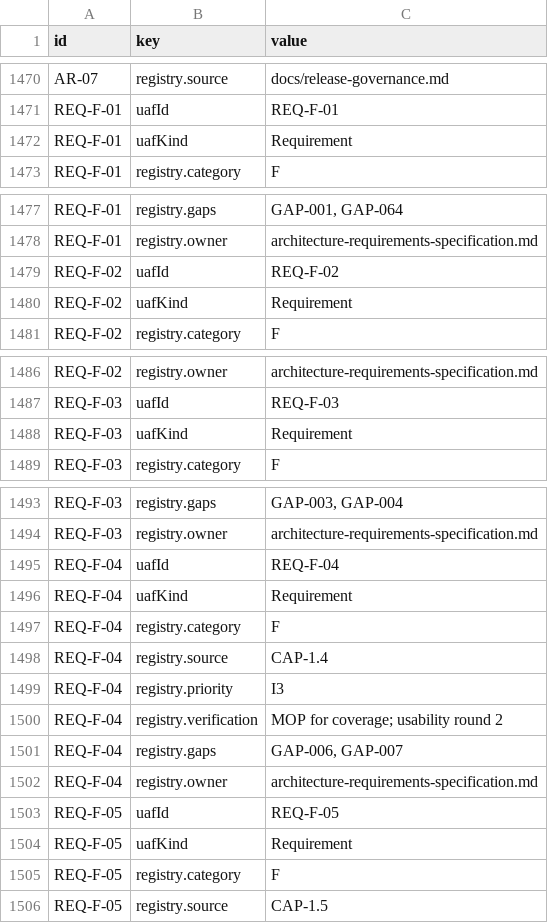
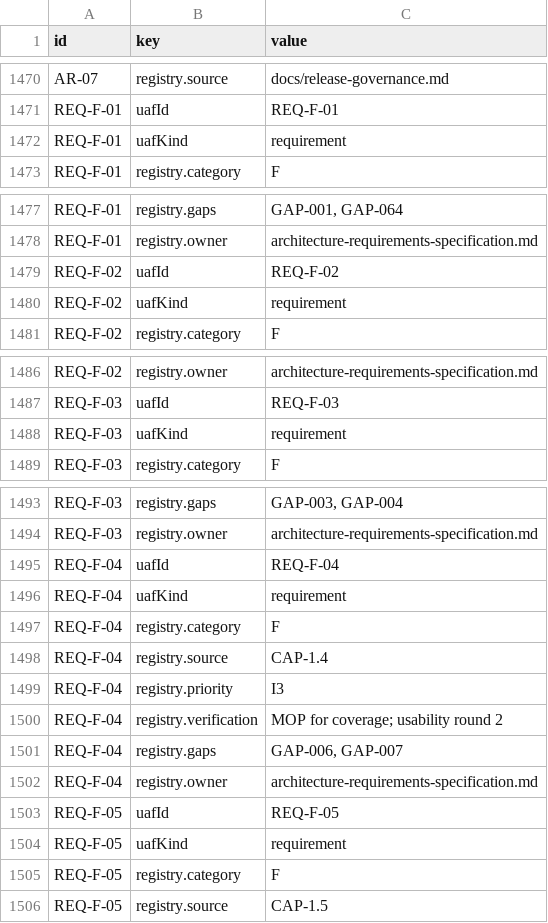
Before and after one commit to WayneRoessling/gungnir, a CSV file: docs/architecture/uaf/exports/gungnir-uaf-element-tags.csv, drawn as a sheet; only a part is shown, gaps mark what is left out; the diff covers the shown part only.

```diff
--- a/docs/architecture/uaf/exports/gungnir-uaf-element-tags.csv
+++ b/docs/architecture/uaf/exports/gungnir-uaf-element-tags.csv
@@ -1471,3 +1471,3 @@ AR-07,registry.source,docs/release-governance.md
 REQ-F-01,uafId,REQ-F-01
-REQ-F-01,uafKind,Requirement
+REQ-F-01,uafKind,requirement
 REQ-F-01,registry.category,F
@@ -1479,3 +1479,3 @@ REQ-F-01,registry.owner,architecture-requirements-specification.md
 REQ-F-02,uafId,REQ-F-02
-REQ-F-02,uafKind,Requirement
+REQ-F-02,uafKind,requirement
 REQ-F-02,registry.category,F
@@ -1487,3 +1487,3 @@ REQ-F-02,registry.owner,architecture-requirements-specification.md
 REQ-F-03,uafId,REQ-F-03
-REQ-F-03,uafKind,Requirement
+REQ-F-03,uafKind,requirement
 REQ-F-03,registry.category,F
@@ -1495,3 +1495,3 @@ REQ-F-03,registry.owner,architecture-requirements-specification.md
 REQ-F-04,uafId,REQ-F-04
-REQ-F-04,uafKind,Requirement
+REQ-F-04,uafKind,requirement
 REQ-F-04,registry.category,F
@@ -1503,3 +1503,3 @@ REQ-F-04,registry.owner,architecture-requirements-specification.md
 REQ-F-05,uafId,REQ-F-05
-REQ-F-05,uafKind,Requirement
+REQ-F-05,uafKind,requirement
 REQ-F-05,registry.category,F
```
Also changed, not shown: 59 edited cells elsewhere in this file, docs/architecture/uaf/exports/gungnir-uaf-elements.csv, 3 other files.
